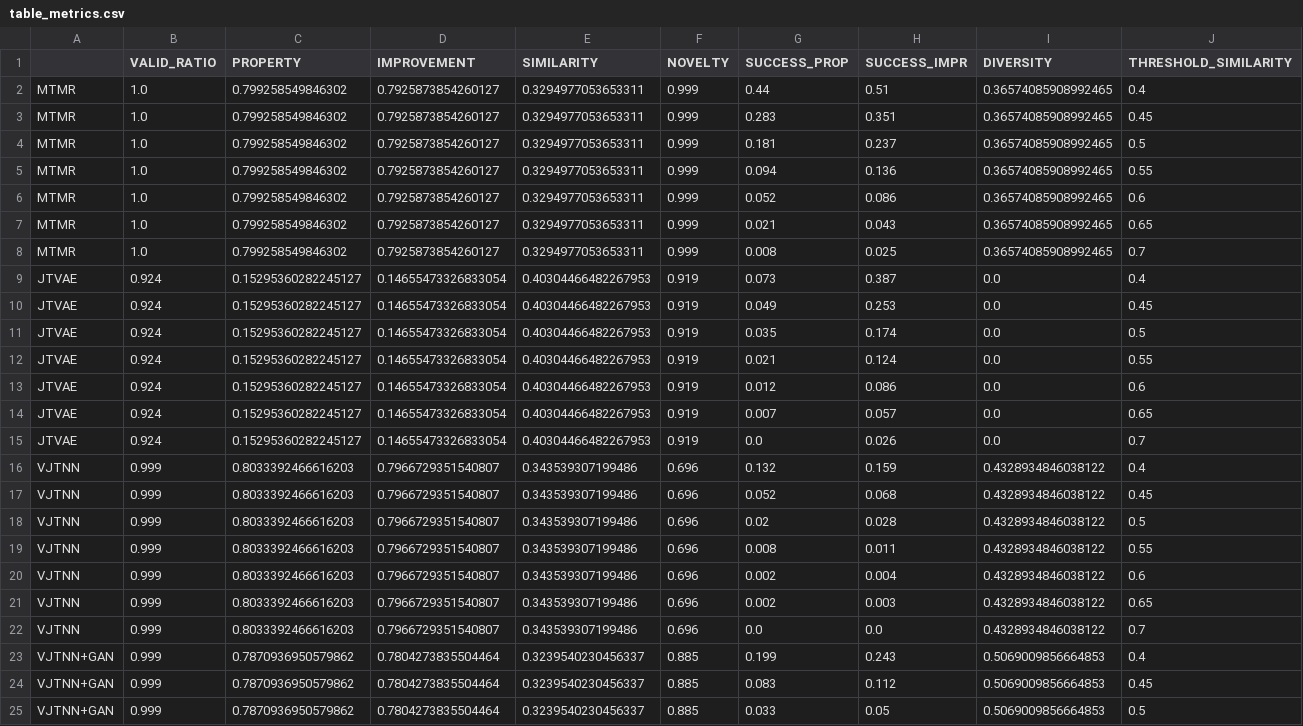
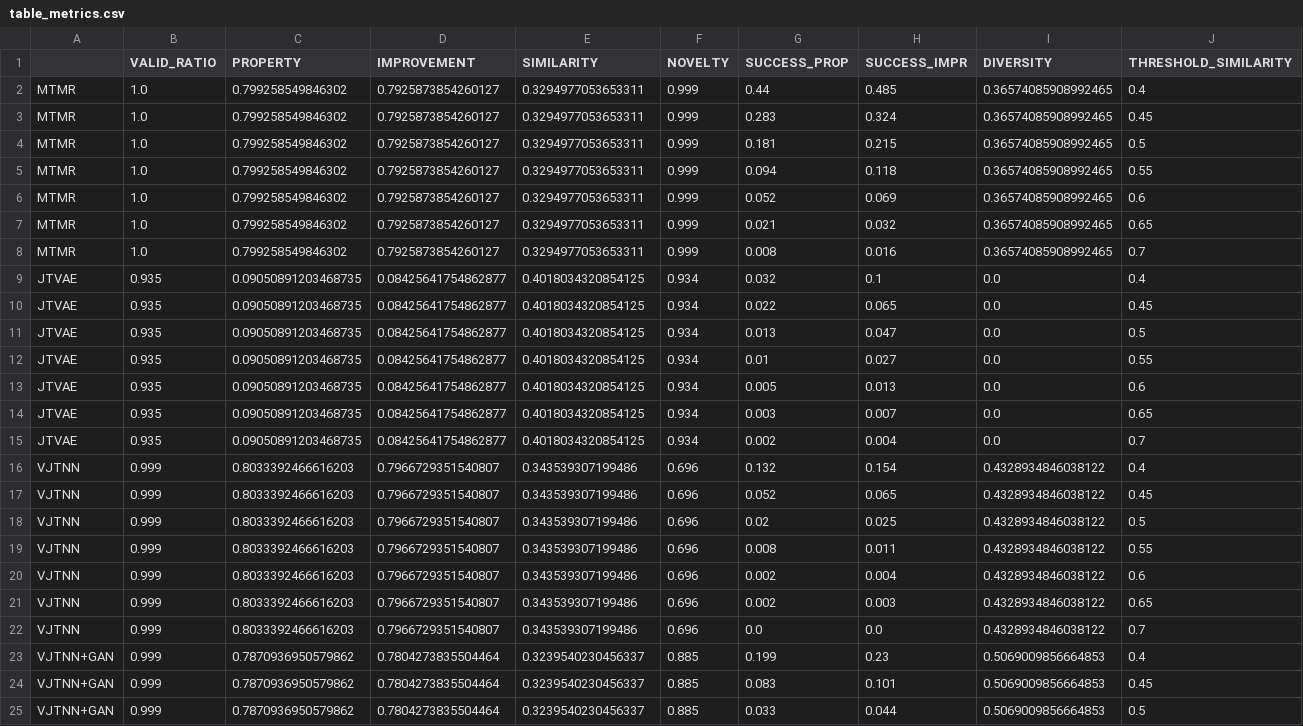
Before and after one commit to rnaimehaom/MTMR, a CSV file: Tutorial_1_DRD2/outputs_1-5_DRD2_evaluation/table_metrics.csv, drawn as a sheet; only a part is shown; the diff covers the shown part only.

```diff
--- a/Tutorial_1_DRD2/outputs_1-5_DRD2_evaluation/table_metrics.csv
+++ b/Tutorial_1_DRD2/outputs_1-5_DRD2_evaluation/table_metrics.csv
@@ -1,19 +1,19 @@
 ,VALID_RATIO,PROPERTY,IMPROVEMENT,SIMILARITY,NOVELTY,SUCCESS_PROP,SUCCESS_IMPR,DIVERSITY,THRESHOLD_SIMILARITY
-MTMR,1.0,0.799258549846302,0.7925873854260127,0.3294977053653311,0.999,0.44,0.51,0.36574085908992465,0.4
-MTMR,1.0,0.799258549846302,0.7925873854260127,0.3294977053653311,0.999,0.283,0.351,0.36574085908992465,0.45
-MTMR,1.0,0.799258549846302,0.7925873854260127,0.3294977053653311,0.999,0.181,0.237,0.36574085908992465,0.5
-MTMR,1.0,0.799258549846302,0.7925873854260127,0.3294977053653311,0.999,0.094,0.136,0.36574085908992465,0.55
-MTMR,1.0,0.799258549846302,0.7925873854260127,0.3294977053653311,0.999,0.052,0.086,0.36574085908992465,0.6
-MTMR,1.0,0.799258549846302,0.7925873854260127,0.3294977053653311,0.999,0.021,0.043,0.36574085908992465,0.65
-MTMR,1.0,0.799258549846302,0.7925873854260127,0.3294977053653311,0.999,0.008,0.025,0.36574085908992465,0.7
-JTVAE,0.924,0.15295360282245127,0.14655473326833054,0.40304466482267953,0.919,0.073,0.387,0.0,0.4
-JTVAE,0.924,0.15295360282245127,0.14655473326833054,0.40304466482267953,0.919,0.049,0.253,0.0,0.45
-JTVAE,0.924,0.15295360282245127,0.14655473326833054,0.40304466482267953,0.919,0.035,0.174,0.0,0.5
-JTVAE,0.924,0.15295360282245127,0.14655473326833054,0.40304466482267953,0.919,0.021,0.124,0.0,0.55
-JTVAE,0.924,0.15295360282245127,0.14655473326833054,0.40304466482267953,0.919,0.012,0.086,0.0,0.6
-JTVAE,0.924,0.15295360282245127,0.14655473326833054,0.40304466482267953,0.919,0.007,0.057,0.0,0.65
-JTVAE,0.924,0.15295360282245127,0.14655473326833054,0.40304466482267953,0.919,0.0,0.026,0.0,0.7
-VJTNN,0.999,0.8033392466616203,0.7966729351540807,0.343539307199486,0.696,0.132,0.159,0.4328934846038122,0.4
-VJTNN,0.999,0.8033392466616203,0.7966729351540807,0.343539307199486,0.696,0.052,0.068,0.4328934846038122,0.45
-VJTNN,0.999,0.8033392466616203,0.7966729351540807,0.343539307199486,0.696,0.02,0.028,0.4328934846038122,0.5
+MTMR,1.0,0.799258549846302,0.7925873854260127,0.3294977053653311,0.999,0.44,0.485,0.36574085908992465,0.4
+MTMR,1.0,0.799258549846302,0.7925873854260127,0.3294977053653311,0.999,0.283,0.324,0.36574085908992465,0.45
+MTMR,1.0,0.799258549846302,0.7925873854260127,0.3294977053653311,0.999,0.181,0.215,0.36574085908992465,0.5
+MTMR,1.0,0.799258549846302,0.7925873854260127,0.3294977053653311,0.999,0.094,0.118,0.36574085908992465,0.55
+MTMR,1.0,0.799258549846302,0.7925873854260127,0.3294977053653311,0.999,0.052,0.069,0.36574085908992465,0.6
+MTMR,1.0,0.799258549846302,0.7925873854260127,0.3294977053653311,0.999,0.021,0.032,0.36574085908992465,0.65
+MTMR,1.0,0.799258549846302,0.7925873854260127,0.3294977053653311,0.999,0.008,0.016,0.36574085908992465,0.7
+JTVAE,0.935,0.09050891203468735,0.08425641754862877,0.4018034320854125,0.934,0.032,0.1,0.0,0.4
+JTVAE,0.935,0.09050891203468735,0.08425641754862877,0.4018034320854125,0.934,0.022,0.065,0.0,0.45
+JTVAE,0.935,0.09050891203468735,0.08425641754862877,0.4018034320854125,0.934,0.013,0.047,0.0,0.5
+JTVAE,0.935,0.09050891203468735,0.08425641754862877,0.4018034320854125,0.934,0.01,0.027,0.0,0.55
+JTVAE,0.935,0.09050891203468735,0.08425641754862877,0.4018034320854125,0.934,0.005,0.013,0.0,0.6
+JTVAE,0.935,0.09050891203468735,0.08425641754862877,0.4018034320854125,0.934,0.003,0.007,0.0,0.65
+JTVAE,0.935,0.09050891203468735,0.08425641754862877,0.4018034320854125,0.934,0.002,0.004,0.0,0.7
+VJTNN,0.999,0.8033392466616203,0.7966729351540807,0.343539307199486,0.696,0.132,0.154,0.4328934846038122,0.4
+VJTNN,0.999,0.8033392466616203,0.7966729351540807,0.343539307199486,0.696,0.052,0.065,0.4328934846038122,0.45
+VJTNN,0.999,0.8033392466616203,0.7966729351540807,0.343539307199486,0.696,0.02,0.025,0.4328934846038122,0.5
 VJTNN,0.999,0.8033392466616203,0.7966729351540807,0.343539307199486,0.696,0.008,0.011,0.4328934846038122,0.55
@@ -22,4 +22,4 @@ VJTNN,0.999,0.8033392466616203,0.7966729351540807,0.343539307199486,0.696,0.002,
 VJTNN,0.999,0.8033392466616203,0.7966729351540807,0.343539307199486,0.696,0.0,0.0,0.4328934846038122,0.7
-VJTNN+GAN,0.999,0.7870936950579862,0.7804273835504464,0.3239540230456337,0.885,0.199,0.243,0.5069009856664853,0.4
-VJTNN+GAN,0.999,0.7870936950579862,0.7804273835504464,0.3239540230456337,0.885,0.083,0.112,0.5069009856664853,0.45
-VJTNN+GAN,0.999,0.7870936950579862,0.7804273835504464,0.3239540230456337,0.885,0.033,0.05,0.5069009856664853,0.5
+VJTNN+GAN,0.999,0.7870936950579862,0.7804273835504464,0.3239540230456337,0.885,0.199,0.23,0.5069009856664853,0.4
+VJTNN+GAN,0.999,0.7870936950579862,0.7804273835504464,0.3239540230456337,0.885,0.083,0.101,0.5069009856664853,0.45
+VJTNN+GAN,0.999,0.7870936950579862,0.7804273835504464,0.3239540230456337,0.885,0.033,0.044,0.5069009856664853,0.5
```
Also changed, not shown: 14 edited cells elsewhere in this file, Tutorial_2_QED/outputs_2-5_QED_evaluation/table_metrics.csv, Tutorial_3_LOGP06/outputs_3-5_LOGP06_evaluation/table_metrics.csv, 5 other files.
